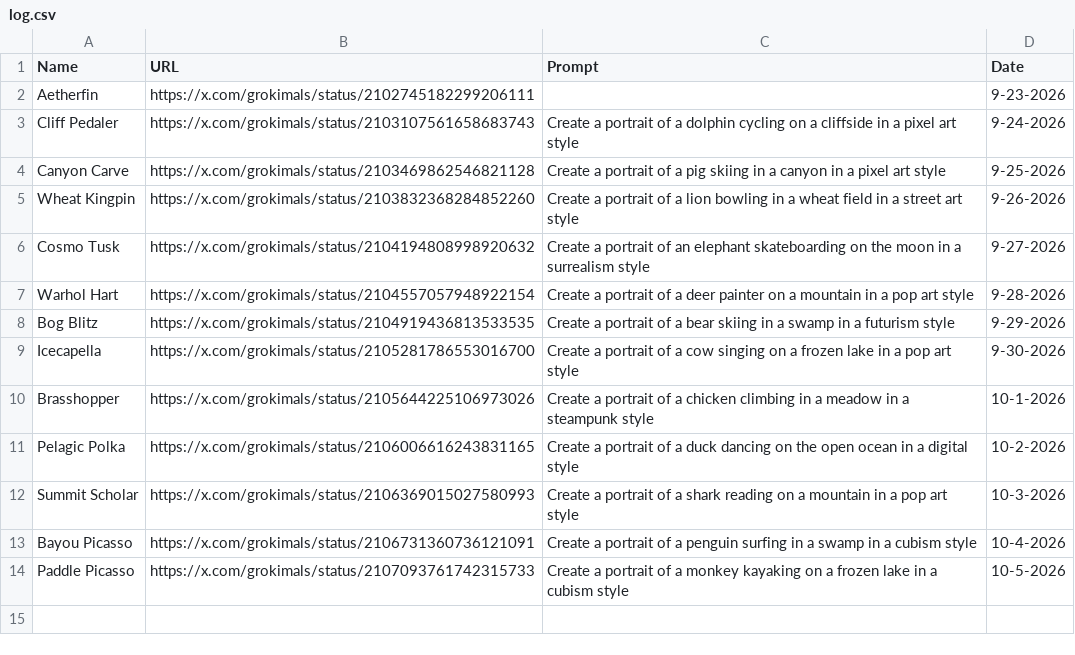
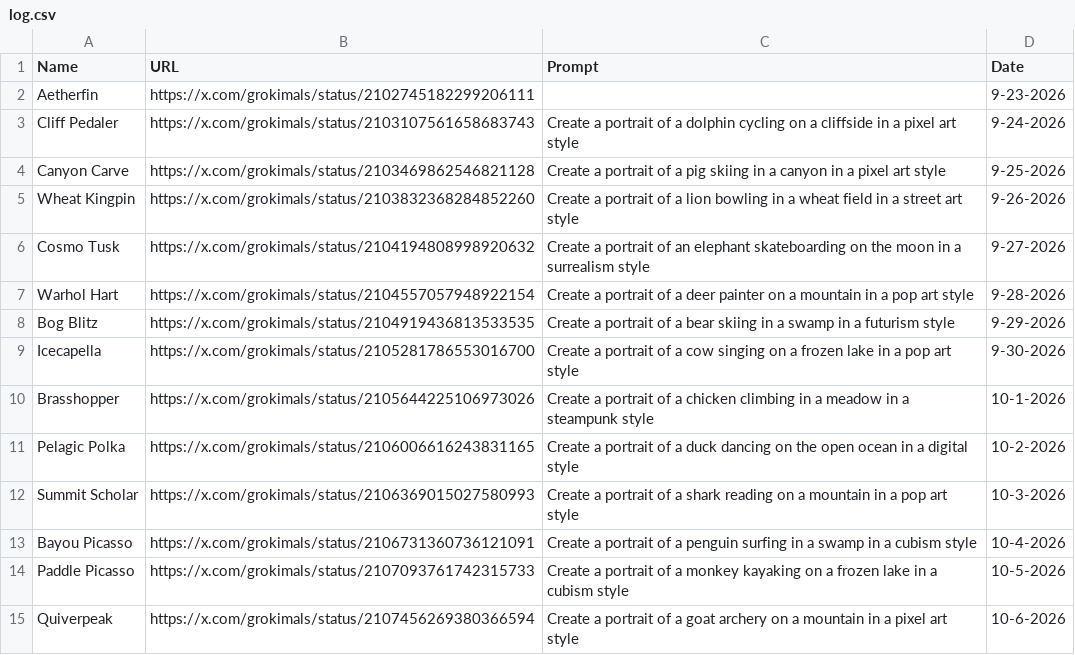
Before and after one commit to johnnycchapman/Grokimals, a CSV file: log.csv, drawn as a sheet.

```diff
--- a/log.csv
+++ b/log.csv
@@ -14 +14,2 @@ Bayou Picasso,https://x.com/grokimals/status/2106731360736121091,Create a portra
 Paddle Picasso,https://x.com/grokimals/status/2107093761742315733,Create a portrait of a monkey kayaking on a frozen lake in a cubism style,10-5-2026
+Quiverpeak,https://x.com/grokimals/status/2107456269380366594,Create a portrait of a goat archery on a mountain in a pixel art style,10-6-2026
```
